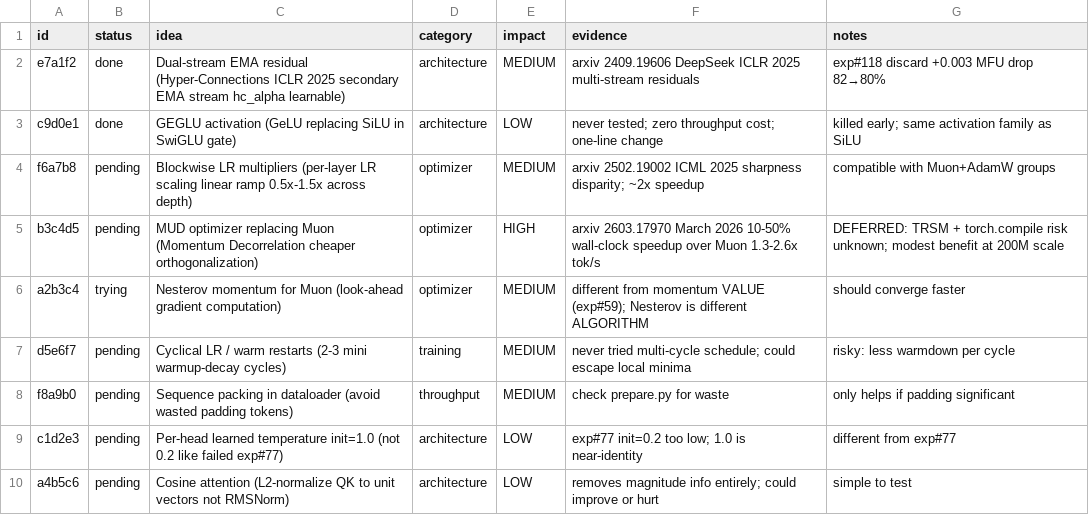
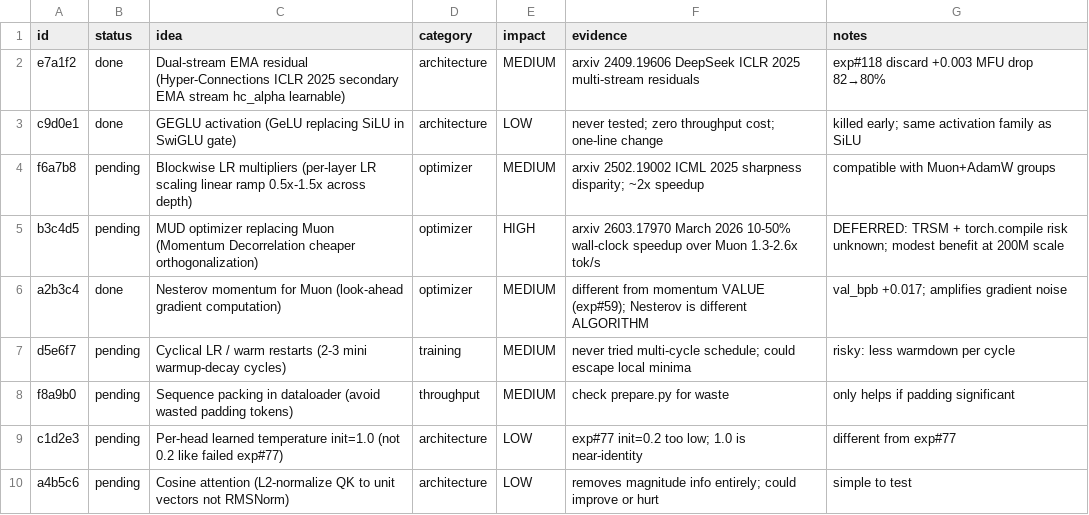
Before and after one commit to Djordje-Stojanovic/TrainRTX5070_60Min, a TSV file: ideas.tsv, drawn as a sheet.

Commit message:
ideas: mark Nesterov as done (discard)

```diff
--- a/ideas.tsv
+++ b/ideas.tsv
@@ -5,3 +5,3 @@ f6a7b8	pending	Blockwise LR multipliers (per-layer LR scaling linear ramp 0.5x-1
 b3c4d5	pending	MUD optimizer replacing Muon (Momentum Decorrelation cheaper orthogonalization)	optimizer	HIGH	arxiv 2603.17970 March 2026 10-50% wall-clock speedup over Muon 1.3-2.6x tok/s	DEFERRED: TRSM + torch.compile risk unknown; modest benefit at 200M scale
-a2b3c4	trying	Nesterov momentum for Muon (look-ahead gradient computation)	optimizer	MEDIUM	different from momentum VALUE (exp#59); Nesterov is different ALGORITHM	should converge faster
+a2b3c4	done	Nesterov momentum for Muon (look-ahead gradient computation)	optimizer	MEDIUM	different from momentum VALUE (exp#59); Nesterov is different ALGORITHM	val_bpb +0.017; amplifies gradient noise
 d5e6f7	pending	Cyclical LR / warm restarts (2-3 mini warmup-decay cycles)	training	MEDIUM	never tried multi-cycle schedule; could escape local minima	risky: less warmdown per cycle
```
